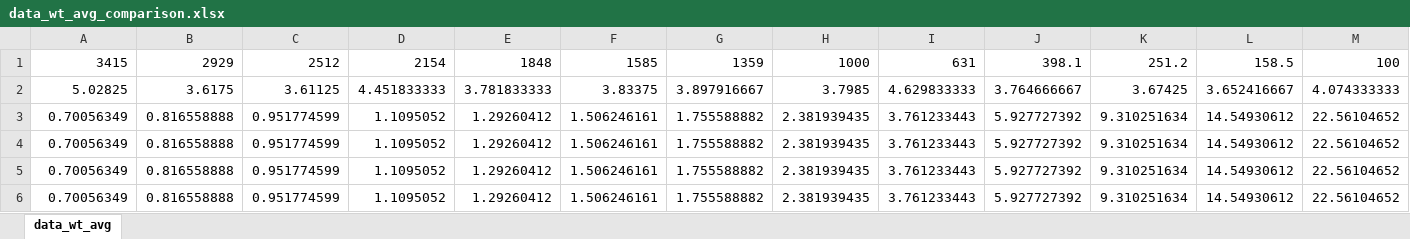
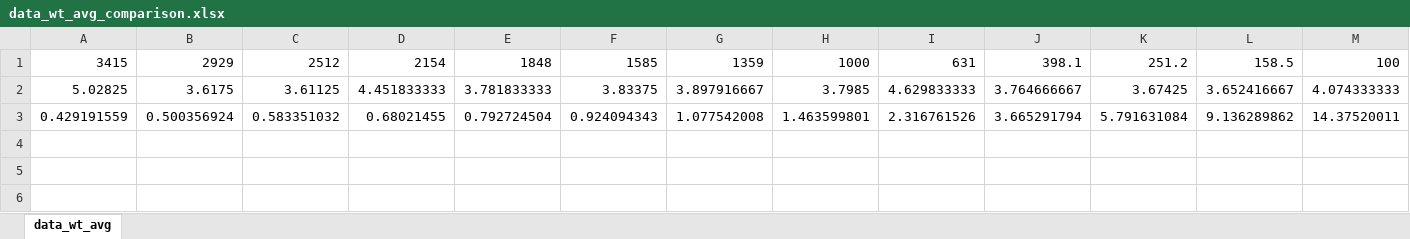
Before and after one commit to rhys-saldanha/comp3200-learning, an Excel workbook: data_wt_avg_comparison.xlsx, sheet data_wt_avg, drawn as a sheet; only a part is shown; values as stored, in another font and other column widths than the file's, no borders; charts and pictures not drawn; removed rows and columns are numbered as before the commit, all else as after; rows hold the shown columns only; the diff names each change by its address in the sheet, - before the commit and + after, or states it on an @@ line.

```diff
--- a/data_wt_avg_comparison.xlsx (sheet data_wt_avg)
+++ b/data_wt_avg_comparison.xlsx (sheet data_wt_avg)
-row 3: 0.70056349 | 0.816558888 | 0.951774599 | 1.1095052 | 1.29260412 | 1.506246161 | 1.755588882 | 2.381939435 | 3.761233443 | 5.927727392 | 9.310251634 | 14.54930612 | 22.56104652
-row 4: 0.70056349 | 0.816558888 | 0.951774599 | 1.1095052 | 1.29260412 | 1.506246161 | 1.755588882 | 2.381939435 | 3.761233443 | 5.927727392 | 9.310251634 | 14.54930612 | 22.56104652
-row 5: 0.70056349 | 0.816558888 | 0.951774599 | 1.1095052 | 1.29260412 | 1.506246161 | 1.755588882 | 2.381939435 | 3.761233443 | 5.927727392 | 9.310251634 | 14.54930612 | 22.56104652
-row 6: 0.70056349 | 0.816558888 | 0.951774599 | 1.1095052 | 1.29260412 | 1.506246161 | 1.755588882 | 2.381939435 | 3.761233443 | 5.927727392 | 9.310251634 | 14.54930612 | 22.56104652
+row 3: 0.429191559 | 0.500356924 | 0.583351032 | 0.68021455 | 0.792724504 | 0.924094343 | 1.077542008 | 1.463599801 | 2.316761526 | 3.665291794 | 5.791631084 | 9.136289862 | 14.37520011
```
Also changed, not shown: charts or pictures, 2 other files.
